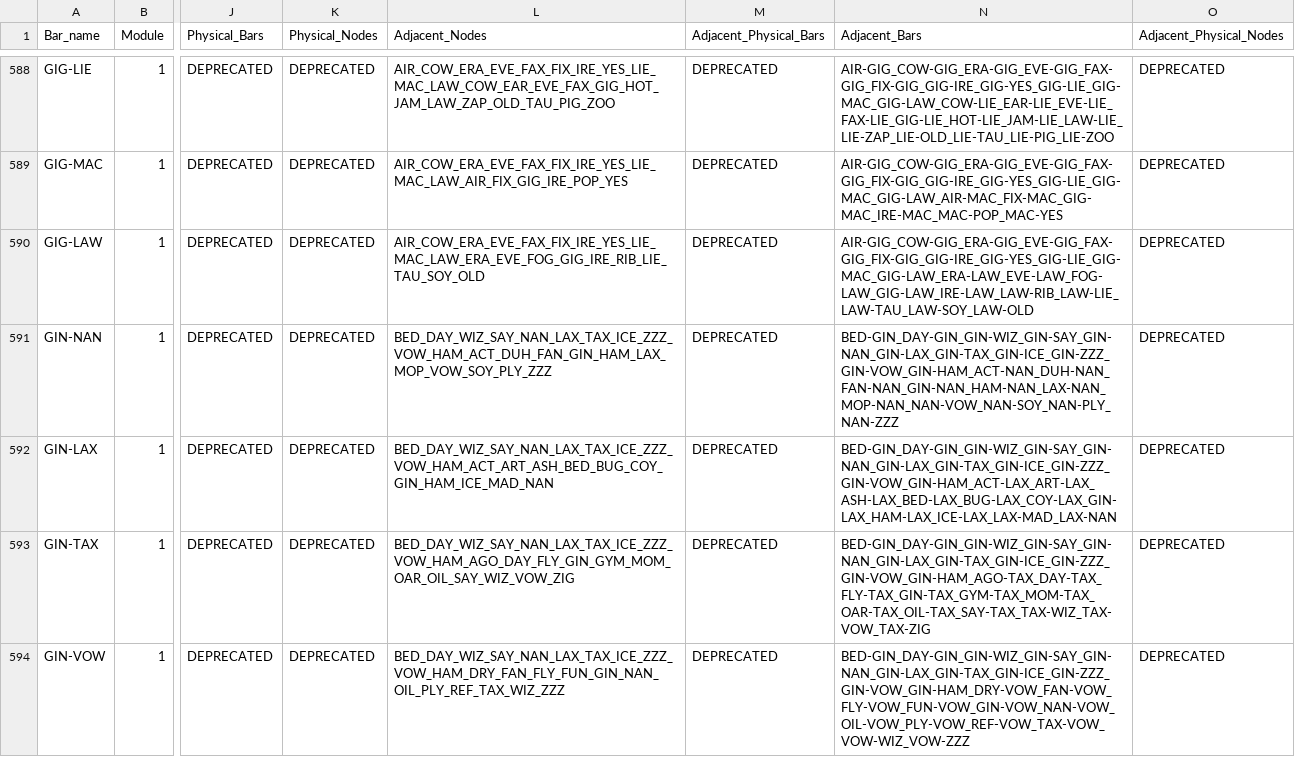
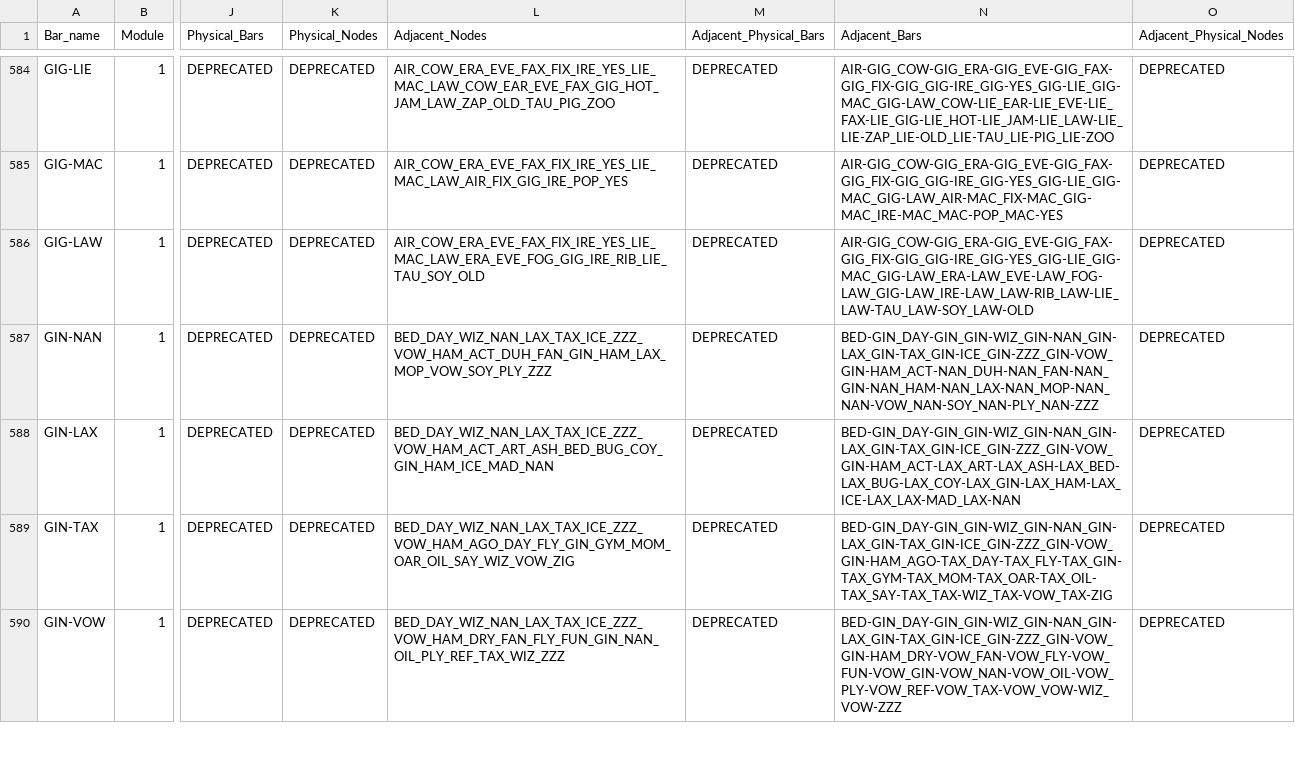
Before and after one commit to DrBrainlove/DBL_mapping, a CSV file: mapping_datasets/Full_Brain_DBL1/Model_Bar_Info.csv, drawn as a sheet; only a part is shown, gaps mark what is left out; addresses are those after the commit; the diff covers the shown part only; the diff names each change by its address in the sheet, - before the commit and + after, or states it on an @@ line.

Commit message:
fix brain mapping

```diff
--- a/mapping_datasets/Full_Brain_DBL1/Model_Bar_Info.csv
+++ b/mapping_datasets/Full_Brain_DBL1/Model_Bar_Info.csv
-L587 (Adjacent_Nodes): BED_DAY_WIZ_SAY_NAN_LAX_TAX_ICE_ZZZ_VOW_HAM_ACT_DUH_FAN_GIN_HAM_LAX_MOP_VOW_SOY_PLY_ZZZ
+L587 (Adjacent_Nodes): BED_DAY_WIZ_NAN_LAX_TAX_ICE_ZZZ_VOW_HAM_ACT_DUH_FAN_GIN_HAM_LAX_MOP_VOW_SOY_PLY_ZZZ
-N587 (Adjacent_Bars): BED-GIN_DAY-GIN_GIN-WIZ_GIN-SAY_GIN-NAN_GIN-LAX_GIN-TAX_GIN-ICE_GIN-ZZZ_GIN-VOW_GIN-HAM_ACT-NAN_DUH-NAN_FAN-NAN_GIN-NAN_HAM-NAN_LAX-NAN_MOP-NAN_NAN-VOW_NAN-SOY_NAN-PLY_NAN-ZZZ
+N587 (Adjacent_Bars): BED-GIN_DAY-GIN_GIN-WIZ_GIN-NAN_GIN-LAX_GIN-TAX_GIN-ICE_GIN-ZZZ_GIN-VOW_GIN-HAM_ACT-NAN_DUH-NAN_FAN-NAN_GIN-NAN_HAM-NAN_LAX-NAN_MOP-NAN_NAN-VOW_NAN-SOY_NAN-PLY_NAN-ZZZ
-L588 (Adjacent_Nodes): BED_DAY_WIZ_SAY_NAN_LAX_TAX_ICE_ZZZ_VOW_HAM_ACT_ART_ASH_BED_BUG_COY_GIN_HAM_ICE_MAD_NAN
+L588 (Adjacent_Nodes): BED_DAY_WIZ_NAN_LAX_TAX_ICE_ZZZ_VOW_HAM_ACT_ART_ASH_BED_BUG_COY_GIN_HAM_ICE_MAD_NAN
-N588 (Adjacent_Bars): BED-GIN_DAY-GIN_GIN-WIZ_GIN-SAY_GIN-NAN_GIN-LAX_GIN-TAX_GIN-ICE_GIN-ZZZ_GIN-VOW_GIN-HAM_ACT-LAX_ART-LAX_ASH-LAX_BED-LAX_BUG-LAX_COY-LAX_GIN-LAX_HAM-LAX_ICE-LAX_LAX-MAD_LAX-NAN
+N588 (Adjacent_Bars): BED-GIN_DAY-GIN_GIN-WIZ_GIN-NAN_GIN-LAX_GIN-TAX_GIN-ICE_GIN-ZZZ_GIN-VOW_GIN-HAM_ACT-LAX_ART-LAX_ASH-LAX_BED-LAX_BUG-LAX_COY-LAX_GIN-LAX_HAM-LAX_ICE-LAX_LAX-MAD_LAX-NAN
-L589 (Adjacent_Nodes): BED_DAY_WIZ_SAY_NAN_LAX_TAX_ICE_ZZZ_VOW_HAM_AGO_DAY_FLY_GIN_GYM_MOM_OAR_OIL_SAY_WIZ_VOW_ZIG
+L589 (Adjacent_Nodes): BED_DAY_WIZ_NAN_LAX_TAX_ICE_ZZZ_VOW_HAM_AGO_DAY_FLY_GIN_GYM_MOM_OAR_OIL_SAY_WIZ_VOW_ZIG
-N589 (Adjacent_Bars): BED-GIN_DAY-GIN_GIN-WIZ_GIN-SAY_GIN-NAN_GIN-LAX_GIN-TAX_GIN-ICE_GIN-ZZZ_GIN-VOW_GIN-HAM_AGO-TAX_DAY-TAX_FLY-TAX_GIN-TAX_GYM-TAX_MOM-TAX_OAR-TAX_OIL-TAX_SAY-TAX_TAX-WIZ_TAX-VOW_TAX-ZIG
+N589 (Adjacent_Bars): BED-GIN_DAY-GIN_GIN-WIZ_GIN-NAN_GIN-LAX_GIN-TAX_GIN-ICE_GIN-ZZZ_GIN-VOW_GIN-HAM_AGO-TAX_DAY-TAX_FLY-TAX_GIN-TAX_GYM-TAX_MOM-TAX_OAR-TAX_OIL-TAX_SAY-TAX_TAX-WIZ_TAX-VOW_TAX-ZIG
-L590 (Adjacent_Nodes): BED_DAY_WIZ_SAY_NAN_LAX_TAX_ICE_ZZZ_VOW_HAM_DRY_FAN_FLY_FUN_GIN_NAN_OIL_PLY_REF_TAX_WIZ_ZZZ
+L590 (Adjacent_Nodes): BED_DAY_WIZ_NAN_LAX_TAX_ICE_ZZZ_VOW_HAM_DRY_FAN_FLY_FUN_GIN_NAN_OIL_PLY_REF_TAX_WIZ_ZZZ
-N590 (Adjacent_Bars): BED-GIN_DAY-GIN_GIN-WIZ_GIN-SAY_GIN-NAN_GIN-LAX_GIN-TAX_GIN-ICE_GIN-ZZZ_GIN-VOW_GIN-HAM_DRY-VOW_FAN-VOW_FLY-VOW_FUN-VOW_GIN-VOW_NAN-VOW_OIL-VOW_PLY-VOW_REF-VOW_TAX-VOW_VOW-WIZ_VOW-ZZZ
+N590 (Adjacent_Bars): BED-GIN_DAY-GIN_GIN-WIZ_GIN-NAN_GIN-LAX_GIN-TAX_GIN-ICE_GIN-ZZZ_GIN-VOW_GIN-HAM_DRY-VOW_FAN-VOW_FLY-VOW_FUN-VOW_GIN-VOW_NAN-VOW_OIL-VOW_PLY-VOW_REF-VOW_TAX-VOW_VOW-WIZ_VOW-ZZZ
```
Also changed, not shown: 4 removed rows and 110 edited cells elsewhere in this file, mapping_datasets/Full_Brain_DBL1/Model_Node_Info.csv, mapping_datasets/Subset_Brain/Model_Bar_Info.csv, 6 other files.
